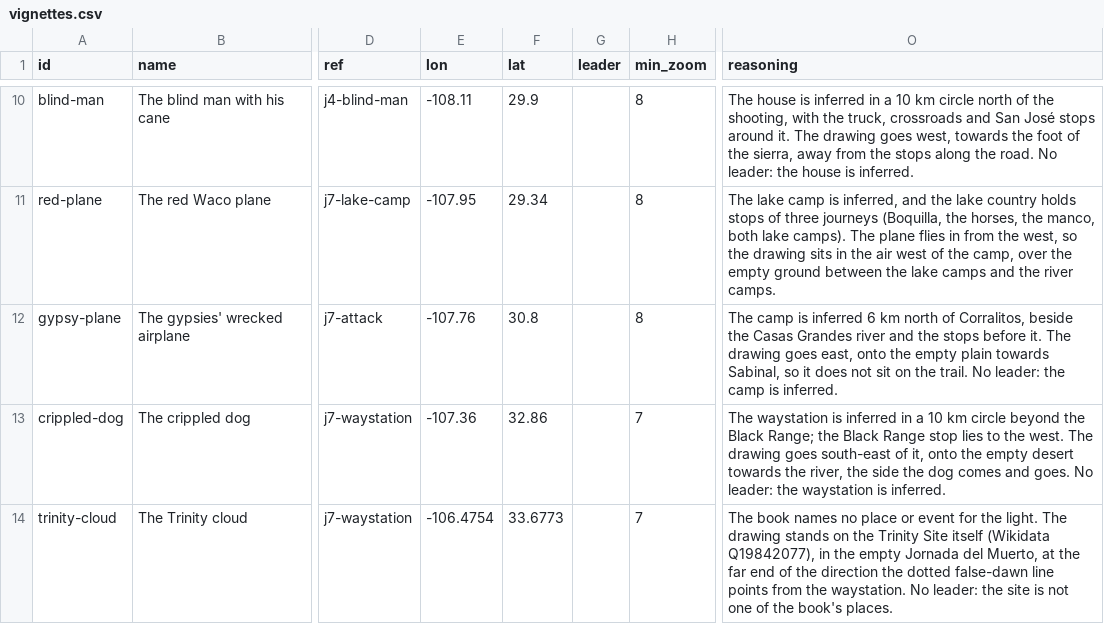
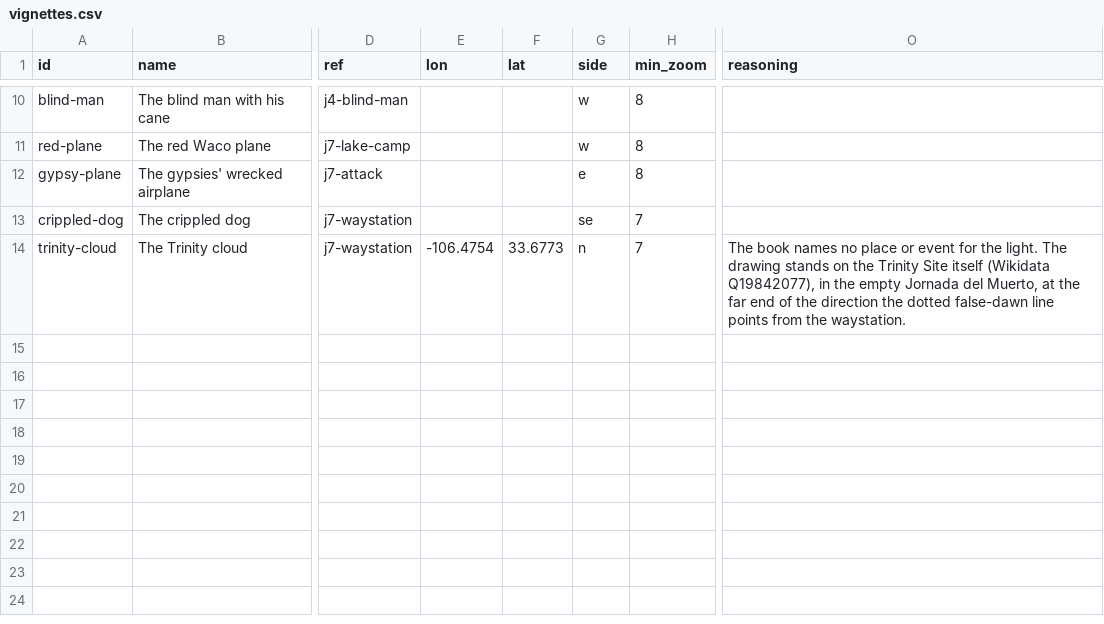
Before and after one commit to JBurkinshaw/crossing-map, a CSV file: pipeline/seeds/vignettes.csv, drawn as a sheet; only a part is shown, gaps mark what is left out; the diff covers the shown part only; the diff names each change by its address in the sheet, - before the commit and + after, or states it on an @@ line.

Commit message:
feat: Shade relief as MapTiler does and set vignettes beside their pins
The owner chose the hillshade lab's MapTiler-like preset (decision
0025): the standard method, light from 335 degrees, and MapTiler Topo's
opaque grey shade and pale highlights on both sides of the zoom fade.

Each vignette now stands on the stop or place it is for, and the map
sets the drawing beside the pin on its side, a fixed gap away on
screen, so it stays close at every zoom without covering the marker
(decision 0026). Leader lines are gone, place labels draw over a
drawing, and the key says a drawing's position is approximate. The
seed keeps a position only for the Trinity Site.

```diff
--- a/pipeline/seeds/vignettes.csv
+++ b/pipeline/seeds/vignettes.csv
-G1: leader
+G1: side
-E10 (lon): -108.11
+E10 (lon): (empty)
-F10 (lat): 29.9
+F10 (lat): (empty)
-G10:G11 (side): (empty)
+G10:G11 (side): w
-O10 (reasoning): The house is inferred in a 10 km circle north of the shooting, with the truck, crossroads and San José stops around it. The drawing goes west, towards the foot of the sierra, away from the stops along the road. No leader: the house is inferred.
+O10 (reasoning): (empty)
-E11 (lon): -107.95
+E11 (lon): (empty)
-F11 (lat): 29.34
+F11 (lat): (empty)
-O11 (reasoning): The lake camp is inferred, and the lake country holds stops of three journeys (Boquilla, the horses, the manco, both lake camps). The plane flies in from the west, so the drawing sits in the air west of the camp, over the empty ground between the lake camps and the river camps.
+O11 (reasoning): (empty)
-E12 (lon): -107.76
+E12 (lon): (empty)
-F12 (lat): 30.8
+F12 (lat): (empty)
-G12 (side): (empty)
+G12 (side): e
-O12 (reasoning): The camp is inferred 6 km north of Corralitos, beside the Casas Grandes river and the stops before it. The drawing goes east, onto the empty plain towards Sabinal, so it does not sit on the trail. No leader: the camp is inferred.
+O12 (reasoning): (empty)
-E13 (lon): -107.36
+E13 (lon): (empty)
-F13 (lat): 32.86
+F13 (lat): (empty)
-G13 (side): (empty)
+G13 (side): se
-O13 (reasoning): The waystation is inferred in a 10 km circle beyond the Black Range; the Black Range stop lies to the west. The drawing goes south-east of it, onto the empty desert towards the river, the side the dog comes and goes. No leader: the waystation is inferred.
+O13 (reasoning): (empty)
-G14 (side): (empty)
+G14 (side): n
-O14 (reasoning): …the waystation. No leader: the site is not one of the book's places.
+O14 (reasoning): …the waystation.
```
Also changed, not shown: 32 edited cells elsewhere in this file, 16 other files.
